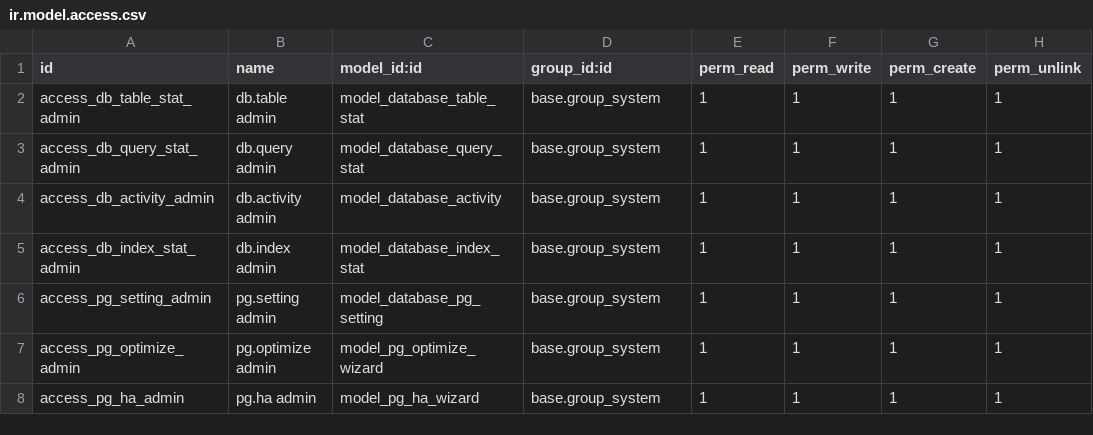
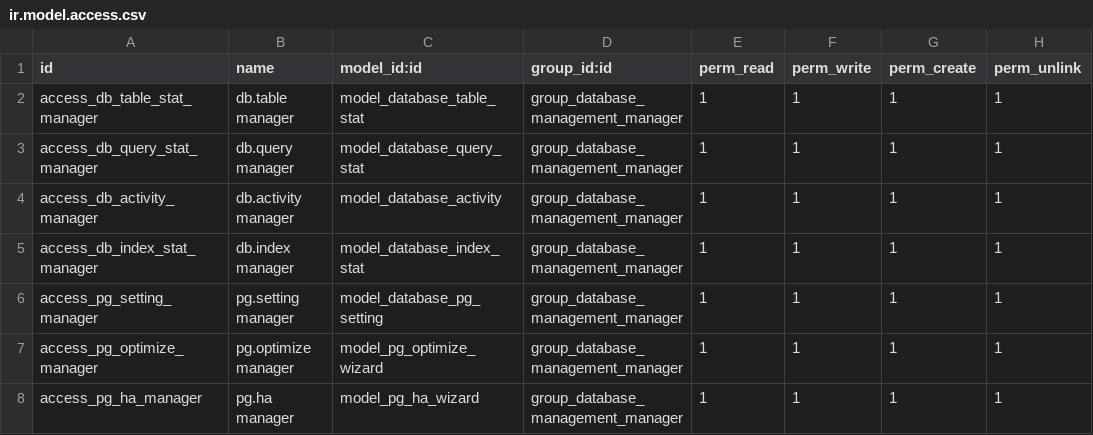
Before and after one commit to BrucePerens/hams_community, a CSV file: database_management/security/ir.model.access.csv, drawn as a sheet.

```diff
--- a/database_management/security/ir.model.access.csv
+++ b/database_management/security/ir.model.access.csv
@@ -1,8 +1,8 @@
 id,name,model_id:id,group_id:id,perm_read,perm_write,perm_create,perm_unlink
-access_db_table_stat_admin,db.table admin,model_database_table_stat,base.group_system,1,1,1,1
-access_db_query_stat_admin,db.query admin,model_database_query_stat,base.group_system,1,1,1,1
-access_db_activity_admin,db.activity admin,model_database_activity,base.group_system,1,1,1,1
-access_db_index_stat_admin,db.index admin,model_database_index_stat,base.group_system,1,1,1,1
-access_pg_setting_admin,pg.setting admin,model_database_pg_setting,base.group_system,1,1,1,1
-access_pg_optimize_admin,pg.optimize admin,model_pg_optimize_wizard,base.group_system,1,1,1,1
-access_pg_ha_admin,pg.ha admin,model_pg_ha_wizard,base.group_system,1,1,1,1
+access_db_table_stat_manager,db.table manager,model_database_table_stat,group_database_management_manager,1,1,1,1
+access_db_query_stat_manager,db.query manager,model_database_query_stat,group_database_management_manager,1,1,1,1
+access_db_activity_manager,db.activity manager,model_database_activity,group_database_management_manager,1,1,1,1
+access_db_index_stat_manager,db.index manager,model_database_index_stat,group_database_management_manager,1,1,1,1
+access_pg_setting_manager,pg.setting manager,model_database_pg_setting,group_database_management_manager,1,1,1,1
+access_pg_optimize_manager,pg.optimize manager,model_pg_optimize_wizard,group_database_management_manager,1,1,1,1
+access_pg_ha_manager,pg.ha manager,model_pg_ha_wizard,group_database_management_manager,1,1,1,1
```
Also changed, not shown: 5 other files.
